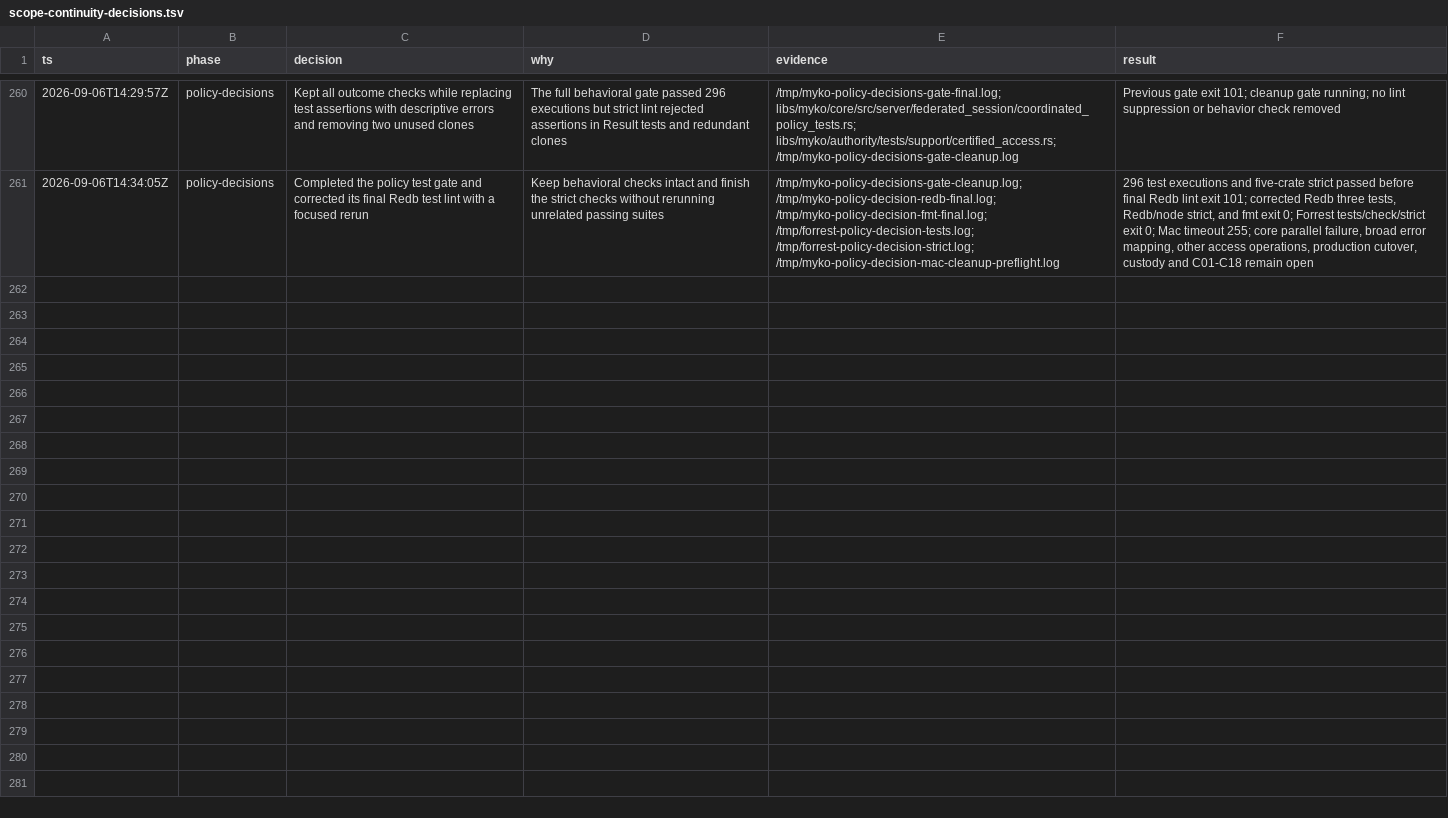
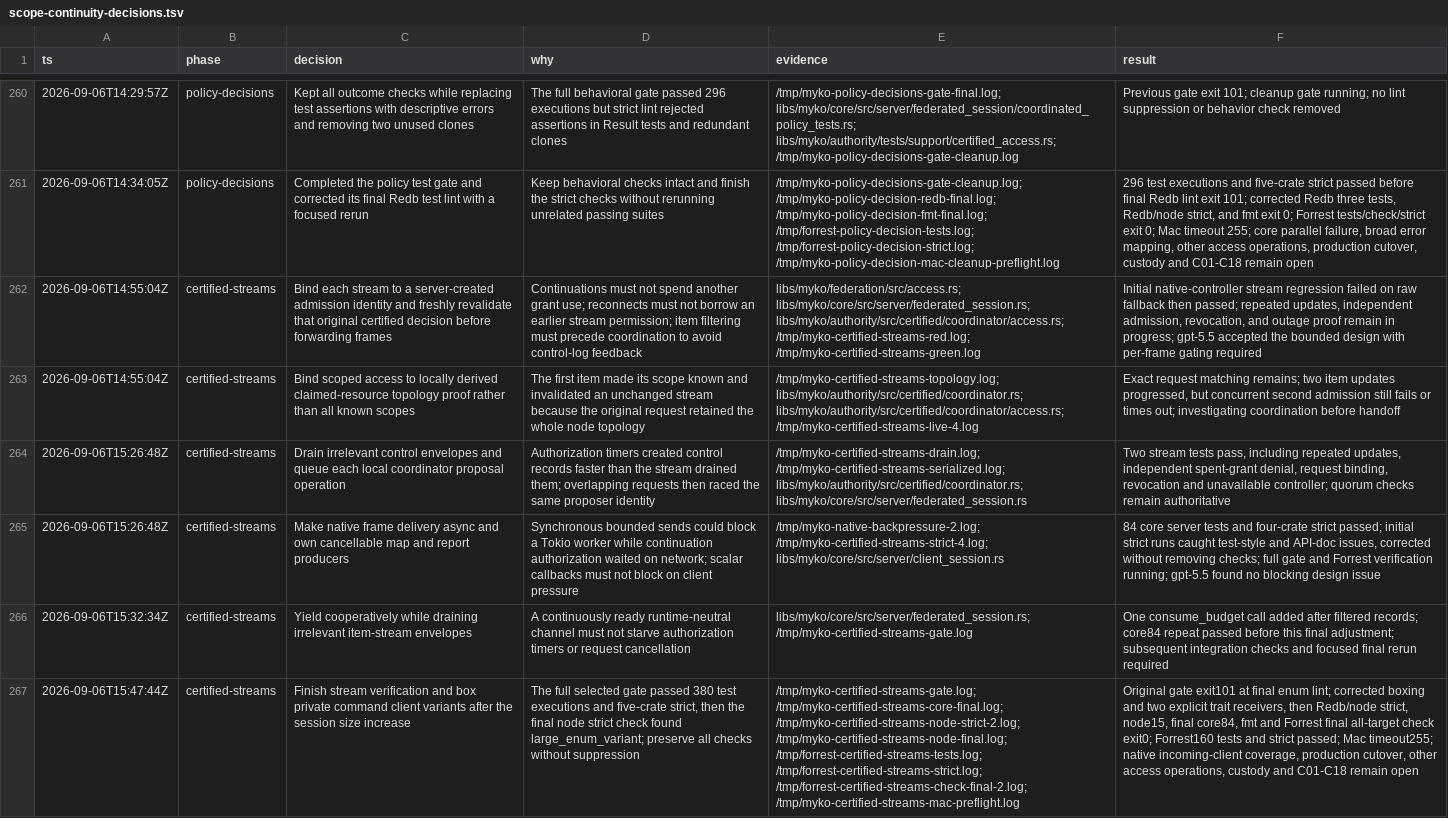
Before and after one commit to ignition-is-go/myko, a TSV file: docs/scope-continuity-decisions.tsv, drawn as a sheet; only a part is shown, gaps mark what is left out; the diff names each change by its address in the sheet, - before the commit and + after, or states it on an @@ line.

Commit message:
feat(authority): certify scoped subscription continuations

```diff
--- a/docs/scope-continuity-decisions.tsv
+++ b/docs/scope-continuity-decisions.tsv
+row 262: 2026-09-06T14:55:04Z | certified-streams | Bind each stream to a server-created admission identity and freshly revalidate that original certified decision before forwarding frames | Continuations must not spend another grant use; reconnects must not borrow an earlier stream permission; item filtering must precede coordination to avoid control-log feedback | libs/myko/federation/src/access.rs; libs/myko/core/src/server/federated_session.rs; libs/myko/authority/src/certified/coordinator/access.rs; /tmp/myko-certified-streams-red.log; /tmp/myko-certified-streams-green.log | Initial native-controller stream regression failed on raw fallback then passed; repeated updates, independent admission, revocation, and outage proof remain in progress; gpt-5.5 accepted the bounded design with per-frame gating required
+row 263: 2026-09-06T14:55:04Z | certified-streams | Bind scoped access to locally derived claimed-resource topology proof rather than all known scopes | The first item made its scope known and invalidated an unchanged stream because the original request retained the whole node topology | /tmp/myko-certified-streams-topology.log; libs/myko/authority/src/certified/coordinator.rs; libs/myko/authority/src/certified/coordinator/access.rs; /tmp/myko-certified-streams-live-4.log | Exact request matching remains; two item updates progressed, but concurrent second admission still fails or times out; investigating coordination before handoff
+row 264: 2026-09-06T15:26:48Z | certified-streams | Drain irrelevant control envelopes and queue each local coordinator proposal operation | Authorization timers created control records faster than the stream drained them; overlapping requests then raced the same proposer identity | /tmp/myko-certified-streams-drain.log; /tmp/myko-certified-streams-serialized.log; libs/myko/authority/src/certified/coordinator.rs; libs/myko/core/src/server/federated_session.rs | Two stream tests pass, including repeated updates, independent spent-grant denial, request binding, revocation and unavailable controller; quorum checks remain authoritative
+row 265: 2026-09-06T15:26:48Z | certified-streams | Make native frame delivery async and own cancellable map and report producers | Synchronous bounded sends could block a Tokio worker while continuation authorization waited on network; scalar callbacks must not block on client pressure | /tmp/myko-native-backpressure-2.log; /tmp/myko-certified-streams-strict-4.log; libs/myko/core/src/server/client_session.rs | 84 core server tests and four-crate strict passed; initial strict runs caught test-style and API-doc issues, corrected without removing checks; full gate and Forrest verification running; gpt-5.5 found no blocking design issue
+row 266: 2026-09-06T15:32:34Z | certified-streams | Yield cooperatively while draining irrelevant item-stream envelopes | A continuously ready runtime-neutral channel must not starve authorization timers or request cancellation | libs/myko/core/src/server/federated_session.rs; /tmp/myko-certified-streams-gate.log | One consume_budget call added after filtered records; core84 repeat passed before this final adjustment; subsequent integration checks and focused final rerun required
+row 267: 2026-09-06T15:47:44Z | certified-streams | Finish stream verification and box private command client variants after the session size increase | The full selected gate passed 380 test executions and five-crate strict, then the final node strict check found large_enum_variant; preserve all checks without suppression | /tmp/myko-certified-streams-gate.log; /tmp/myko-certified-streams-core-final.log; /tmp/myko-certified-streams-node-strict-2.log; /tmp/myko-certified-streams-node-final.log; /tmp/forrest-certified-streams-tests.log; /tmp/forrest-certified-streams-strict.log; /tmp/forrest-certified-streams-check-final-2.log; /tmp/myko-certified-streams-mac-preflight.log | Original gate exit101 at final enum lint; corrected boxing and two explicit trait receivers, then Redb/node strict, node15, final core84, fmt and Forrest final all-target check exit0; Forrest160 tests and strict passed; Mac timeout255; native incoming-client coverage, production cutover, other access operations, custody and C01-C18 remain open
```
Also changed, not shown: 22 other files.
